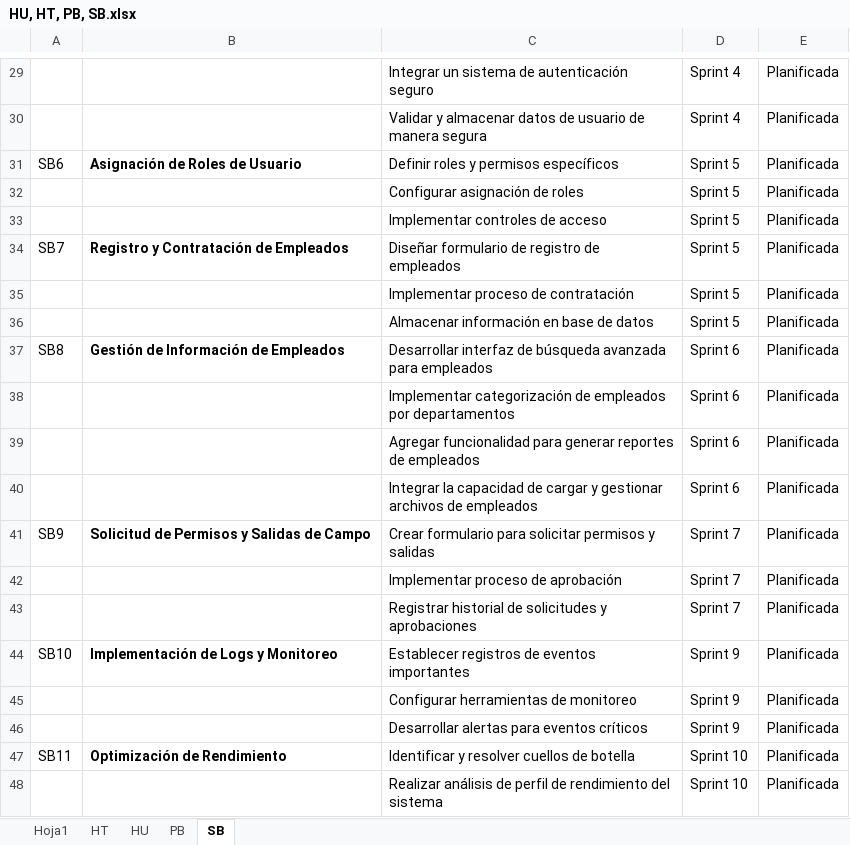
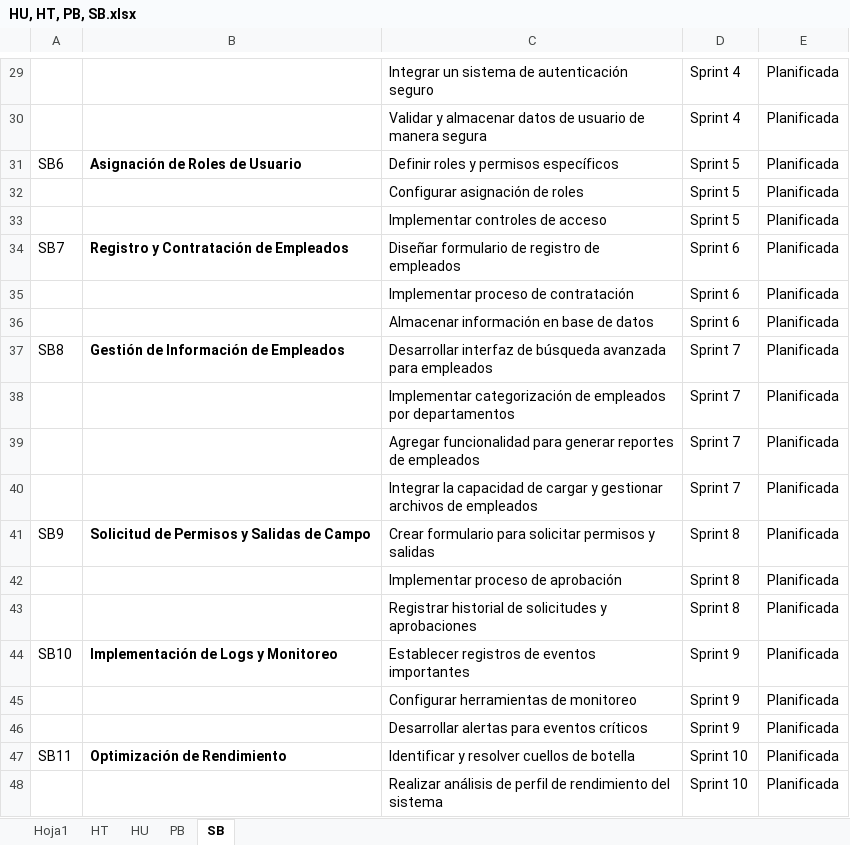
Before and after one commit to EdisonGualle/SIGDCOLTA, an Excel workbook: Documents/HU, HT, PB, SB.xlsx, sheet SB, drawn as a sheet; only a part is shown, gaps mark what is left out; values as stored, in another font and other column widths than the file's, no borders; the diff names each change by its address in the sheet, - before the commit and + after, or states it on an @@ line.

Commit message:
Add files via upload

```diff
--- a/Documents/HU, HT, PB, SB.xlsx (sheet SB)
+++ b/Documents/HU, HT, PB, SB.xlsx (sheet SB)
-D34:D36: Sprint 5
+D34:D36: Sprint 6
-D37:D40: Sprint 6
+D37:D40: Sprint 7
-D41:D43: Sprint 7
+D41:D43: Sprint 8
```
Also changed, not shown: sheet PB.
